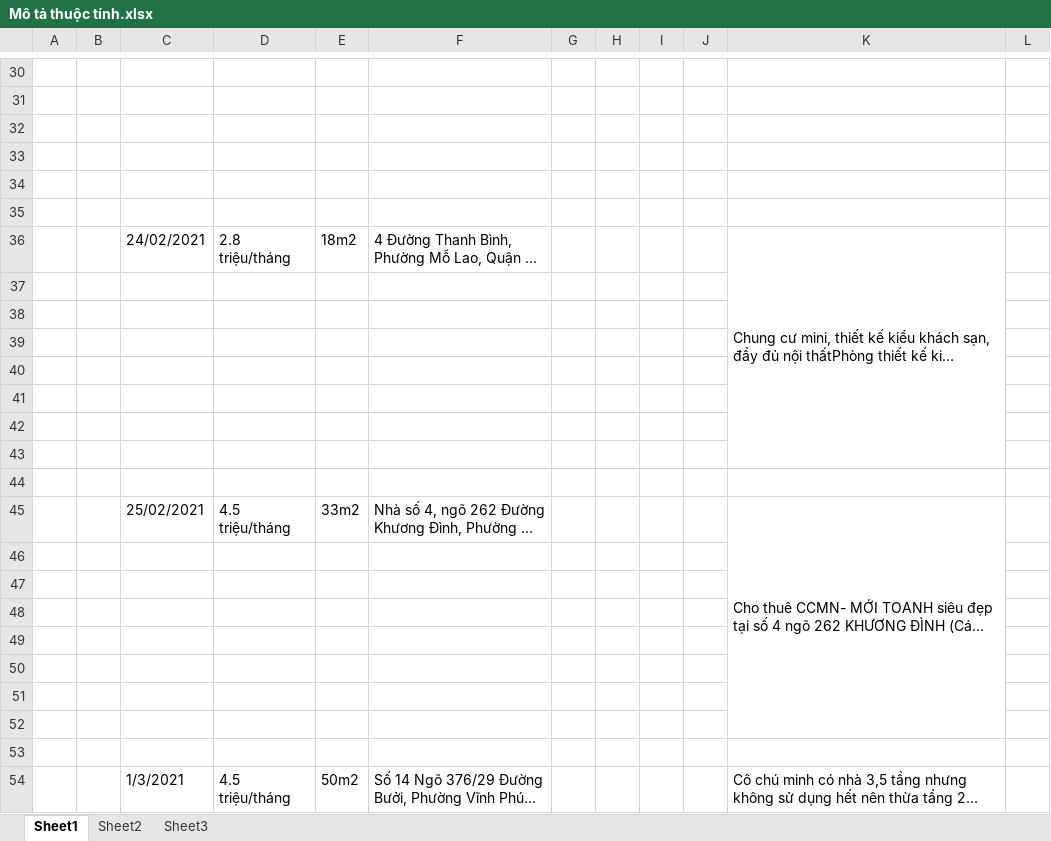
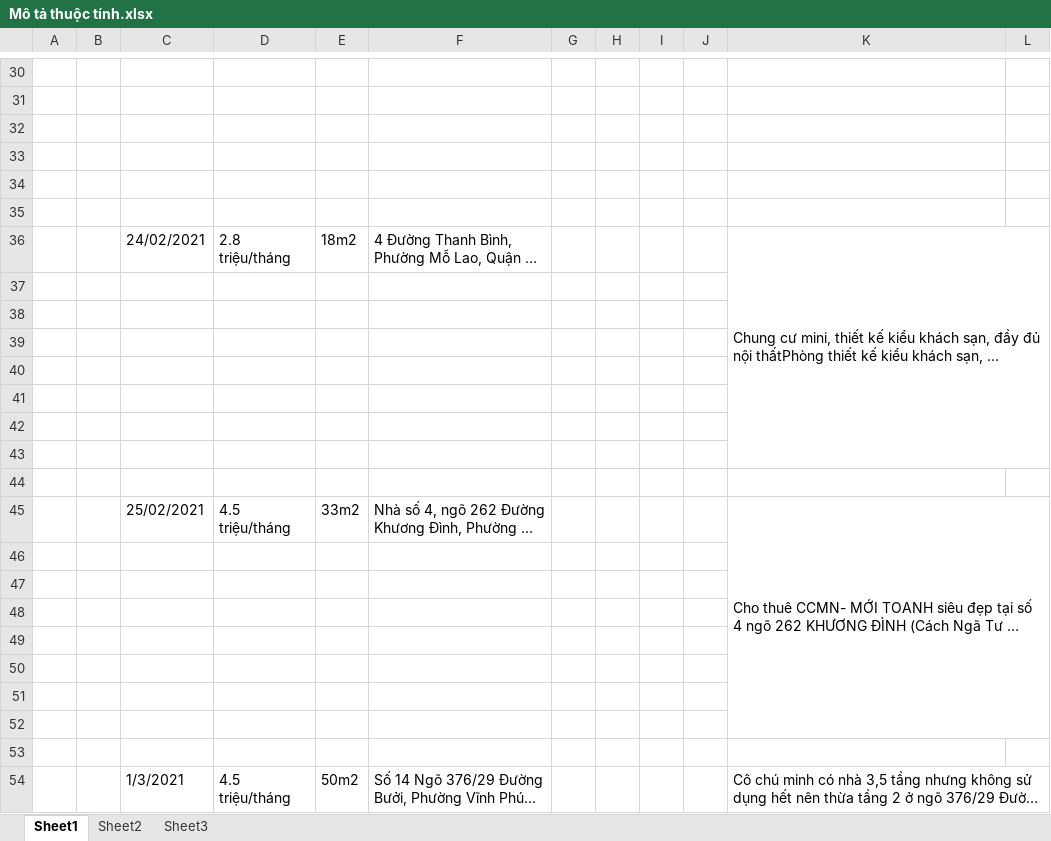
Before and after one commit to DesertFoxee/ai_room_price_prediction, an Excel workbook: document/Mô tả thuộc tính.xlsx, sheet Sheet1, drawn as a sheet; only a part is shown, gaps mark what is left out; long unchanged cells end in …; values as stored, in another font and other column widths than the file's, no borders; removed rows and columns are numbered as before the commit, all else as after; the diff covers the shown part only; the diff names each change by its address in the sheet, - before the commit and + after, or states it on an @@ line.

```diff
--- a/document/Mô tả thuộc tính.xlsx (sheet Sheet1)
+++ b/document/Mô tả thuộc tính.xlsx (sheet Sheet1)
-K36:K43 merged
+K36:L43 merged
-K45:K52 merged
+K45:L52 merged
+K54:L54 merged
```
Also changed, not shown: 1 added row, 1 removed row, 14 edited cells and merged cells elsewhere in this sheet, 7 other files.
